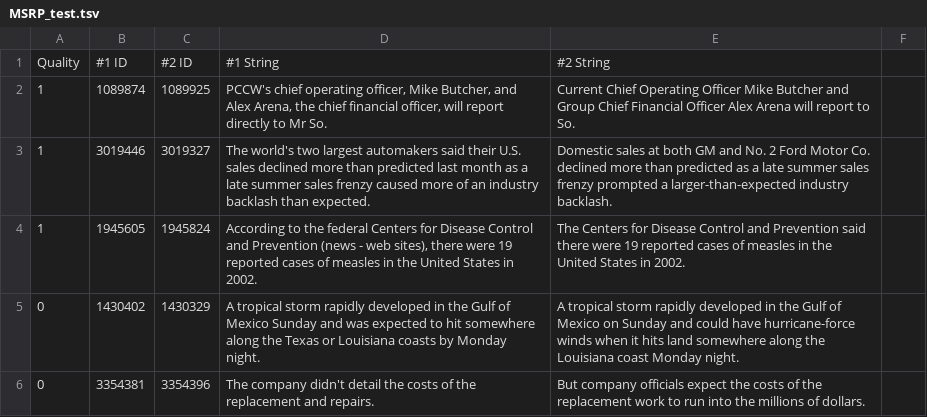
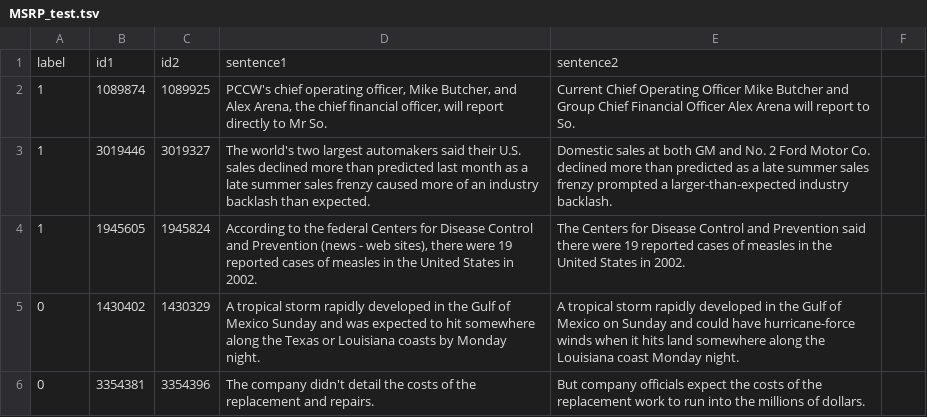
Before and after one commit to lancelotnd/ML_Benchmark, a TSV file: data/MSRP_test.tsv, drawn as a sheet; only a part is shown; removed rows and columns are numbered as before the commit, all else as after; the diff names each change by its address in the sheet, - before the commit and + after, or states it on an @@ line.

```diff
--- a/data/MSRP_test.tsv
+++ b/data/MSRP_test.tsv
-row 1: Quality | #1 ID | #2 ID | #1 String | #2 String
+row 1: label | id1 | id2 | sentence1 | sentence2
```
Also changed, not shown: data/MSRP_train.tsv, 1 other file.
